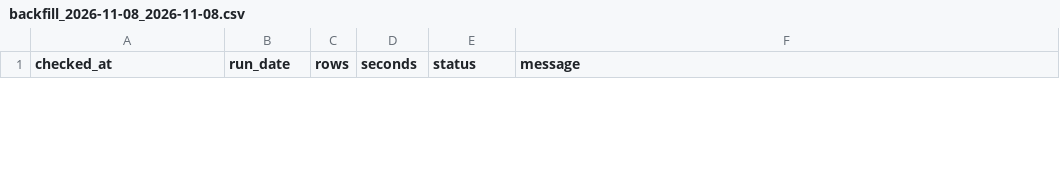
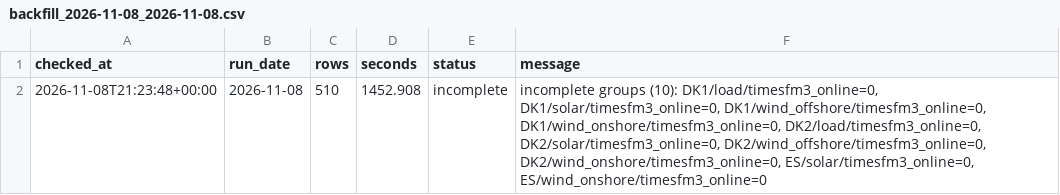
Before and after one commit to XiaoyuJIN97/tp-plus-plus-real-time-forecasting-dashboard, a CSV file: data/backfill/backfill_2026-11-08_2026-11-08.csv, drawn as a sheet; only a part is shown; the diff covers the shown part only.

```diff
--- a/data/backfill/backfill_2026-11-08_2026-11-08.csv
+++ b/data/backfill/backfill_2026-11-08_2026-11-08.csv
@@ -2,0 +2 @@ checked_at,run_date,rows,seconds,status,message
+2026-11-08T21:23:48+00:00,2026-11-08,510,1452.908,incomplete,"incomplete groups (10): DK1/load/timesfm3_online=0, DK1/solar/timesfm3_online=0, DK1/wind_offshore/timesfm3_online=0, DK1/wind_onshore/timesfm3_online=0, DK2/load/timesfm3_online=0, DK2/solar/timesfm3_online=0, DK2/wind_offshore/timesfm3_online=0, DK2/wind_onshore/timesfm3_online=0, ES/solar/timesfm3_online=0, ES/wind_onshore/timesfm3_online=0"
```
Also changed, not shown: 1 removed row elsewhere in this file, data/backfill/backfill_latest.csv, data/issues/issue_log.csv, 1 other file.
